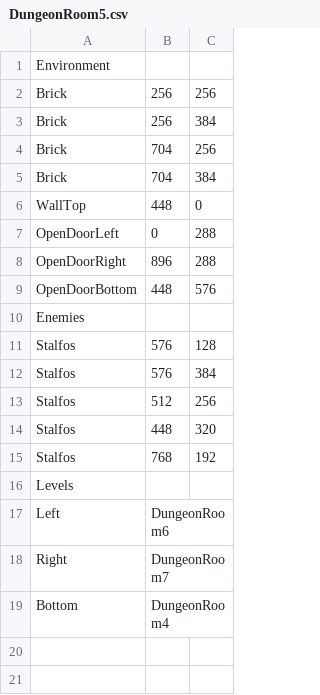
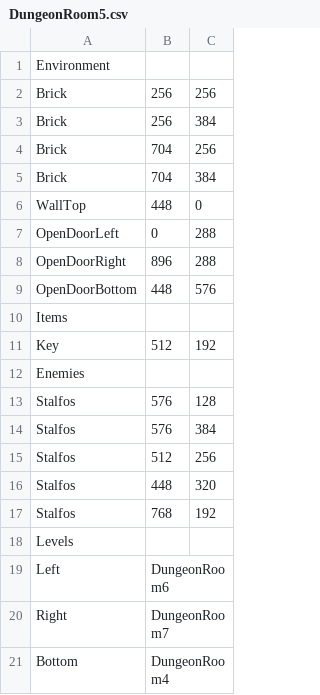
Before and after one commit to bnapolitan/Zelda-Game-Brogrammers, a CSV file: Project3902/LevelBuilding/Levels/DungeonRoom5.csv, drawn as a sheet.

```diff
--- a/Project3902/LevelBuilding/Levels/DungeonRoom5.csv
+++ b/Project3902/LevelBuilding/Levels/DungeonRoom5.csv
@@ -9,2 +9,4 @@ OpenDoorRight, 896, 288
 OpenDoorBottom, 448, 576
+Items
+Key, 512, 192
 Enemies
```
Also changed, not shown: Project3902/LevelBuilding/Levels/DungeonRoom7.csv, 44 other files.
